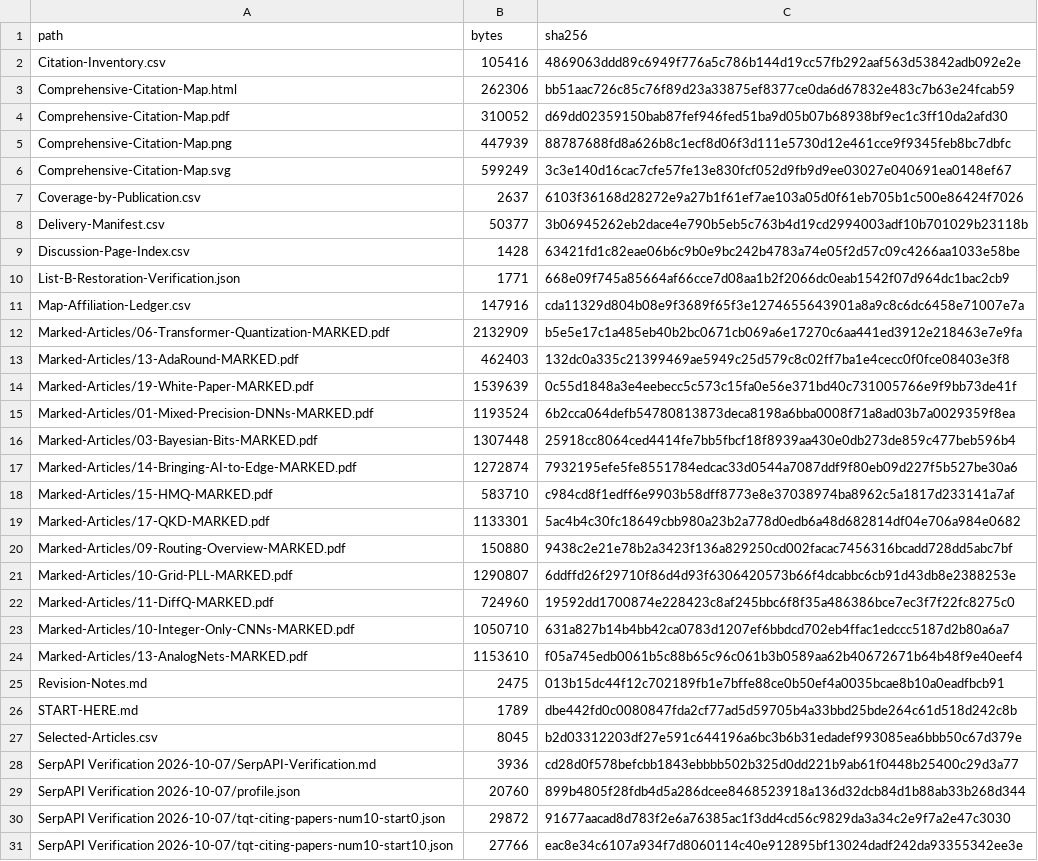
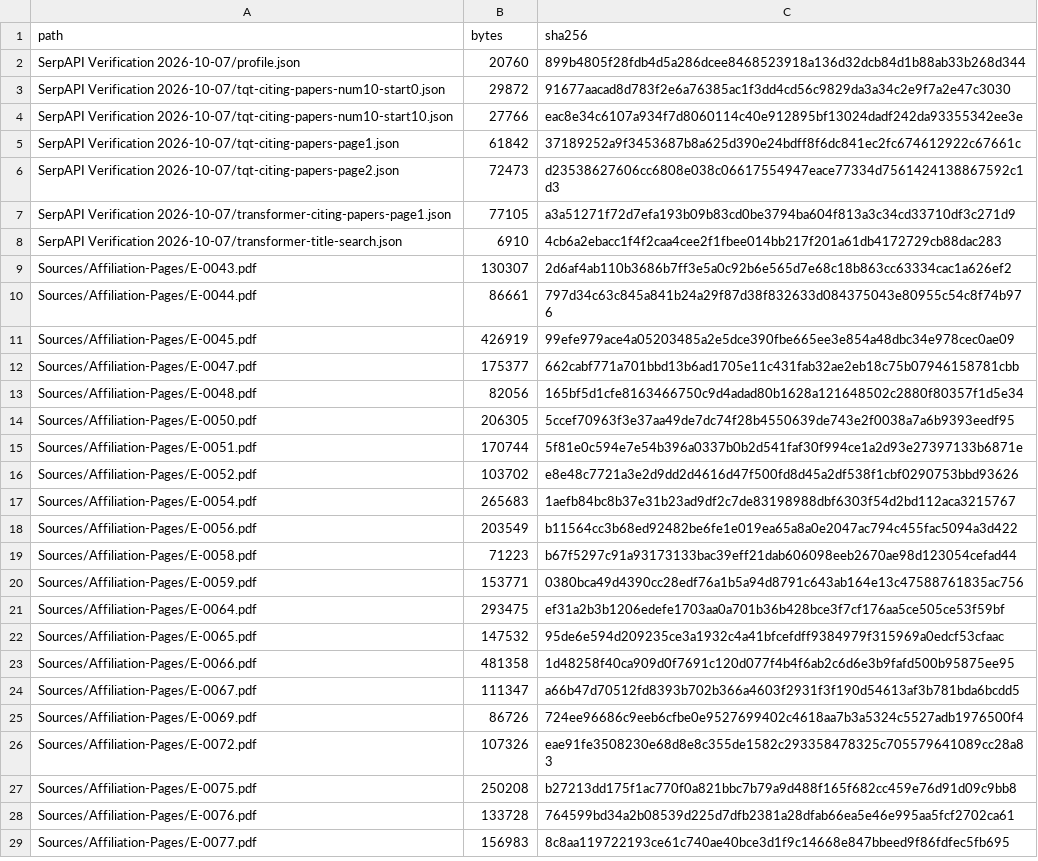
Before and after one commit to sjain-stanford/scholar-survey, a CSV file: provenance/Imported-Package-Manifest.csv, drawn as a sheet; only a part is shown; the shorter side is filled out with more unchanged rows; the diff covers the shown part only; the diff names each change by its address in the sheet, - before the commit and + after, or states it on an @@ line.

```diff
--- a/provenance/Imported-Package-Manifest.csv
+++ b/provenance/Imported-Package-Manifest.csv
-row 2: Citation-Inventory.csv | 105416 | 4869063ddd89c6949f776a5c786b144d19cc57fb292aaf563d53842adb092e2e
-row 3: Comprehensive-Citation-Map.html | 262306 | bb51aac726c85c76f89d23a33875ef8377ce0da6d67832e483c7b63e24fcab59
-row 4: Comprehensive-Citation-Map.pdf | 310052 | d69dd02359150bab87fef946fed51ba9d05b07b68938bf9ec1c3ff10da2afd30
-row 5: Comprehensive-Citation-Map.png | 447939 | 88787688fd8a626b8c1ecf8d06f3d111e5730d12e461cce9f9345feb8bc7dbfc
-row 6: Comprehensive-Citation-Map.svg | 599249 | 3c3e140d16cac7cfe57fe13e830fcf052d9fb9d9ee03027e040691ea0148ef67
-row 7: Coverage-by-Publication.csv | 2637 | 6103f36168d28272e9a27b1f61ef7ae103a05d0f61eb705b1c500e86424f7026
-row 8: Delivery-Manifest.csv | 50377 | 3b06945262eb2dace4e790b5eb5c763b4d19cd2994003adf10b701029b23118b
-row 9: Discussion-Page-Index.csv | 1428 | 63421fd1c82eae06b6c9b0e9bc242b4783a74e05f2d57c09c4266aa1033e58be
-row 10: List-B-Restoration-Verification.json | 1771 | 668e09f745a85664af66cce7d08aa1b2f2066dc0eab1542f07d964dc1bac2cb9
-row 11: Map-Affiliation-Ledger.csv | 147916 | cda11329d804b08e9f3689f65f3e1274655643901a8a9c8c6dc6458e71007e7a
-row 12: Marked-Articles/06-Transformer-Quantization-MARKED.pdf | 2132909 | b5e5e17c1a485eb40b2bc0671cb069a6e17270c6aa441ed3912e218463e7e9fa
-row 13: Marked-Articles/13-AdaRound-MARKED.pdf | 462403 | 132dc0a335c21399469ae5949c25d579c8c02ff7ba1e4cecc0f0fce08403e3f8
-row 14: Marked-Articles/19-White-Paper-MARKED.pdf | 1539639 | 0c55d1848a3e4eebecc5c573c15fa0e56e371bd40c731005766e9f9bb73de41f
-row 15: Marked-Articles/01-Mixed-Precision-DNNs-MARKED.pdf | 1193524 | 6b2cca064defb54780813873deca8198a6bba0008f71a8ad03b7a0029359f8ea
-row 16: Marked-Articles/03-Bayesian-Bits-MARKED.pdf | 1307448 | 25918cc8064ced4414fe7bb5fbcf18f8939aa430e0db273de859c477beb596b4
-row 17: Marked-Articles/14-Bringing-AI-to-Edge-MARKED.pdf | 1272874 | 7932195efe5fe8551784edcac33d0544a7087ddf9f80eb09d227f5b527be30a6
-row 18: Marked-Articles/15-HMQ-MARKED.pdf | 583710 | c984cd8f1edff6e9903b58dff8773e8e37038974ba8962c5a1817d233141a7af
-row 19: Marked-Articles/17-QKD-MARKED.pdf | 1133301 | 5ac4b4c30fc18649cbb980a23b2a778d0edb6a48d682814df04e706a984e0682
-row 20: Marked-Articles/09-Routing-Overview-MARKED.pdf | 150880 | 9438c2e21e78b2a3423f136a829250cd002facac7456316bcadd728dd5abc7bf
-row 21: Marked-Articles/10-Grid-PLL-MARKED.pdf | 1290807 | 6ddffd26f29710f86d4d93f6306420573b66f4dcabbc6cb91d43db8e2388253e
-row 22: Marked-Articles/11-DiffQ-MARKED.pdf | 724960 | 19592dd1700874e228423c8af245bbc6f8f35a486386bce7ec3f7f22fc8275c0
-row 23: Marked-Articles/10-Integer-Only-CNNs-MARKED.pdf | 1050710 | 631a827b14b4bb42ca0783d1207ef6bbdcd702eb4ffac1edccc5187d2b80a6a7
-row 24: Marked-Articles/13-AnalogNets-MARKED.pdf | 1153610 | f05a745edb0061b5c88b65c96c061b3b0589aa62b40672671b64b48f9e40eef4
-row 25: Revision-Notes.md | 2475 | 013b15dc44f12c702189fb1e7bffe88ce0b50ef4a0035bcae8b10a0eadfbcb91
-row 26: START-HERE.md | 1789 | dbe442fd0c0080847fda2cf77ad5d59705b4a33bbd25bde264c61d518d242c8b
-row 27: Selected-Articles.csv | 8045 | b2d03312203df27e591c644196a6bc3b6b31edadef993085ea6bbb50c67d379e
-row 28: SerpAPI Verification 2026-10-07/SerpAPI-Verification.md | 3936 | cd28d0f578befcbb1843ebbbb502b325d0dd221b9ab61f0448b25400c29d3a77
```
Also changed, not shown: 5 removed rows elsewhere in this file, docs/Citation-Inventory.csv, docs/Delivery-Manifest.csv, 11 other files.
